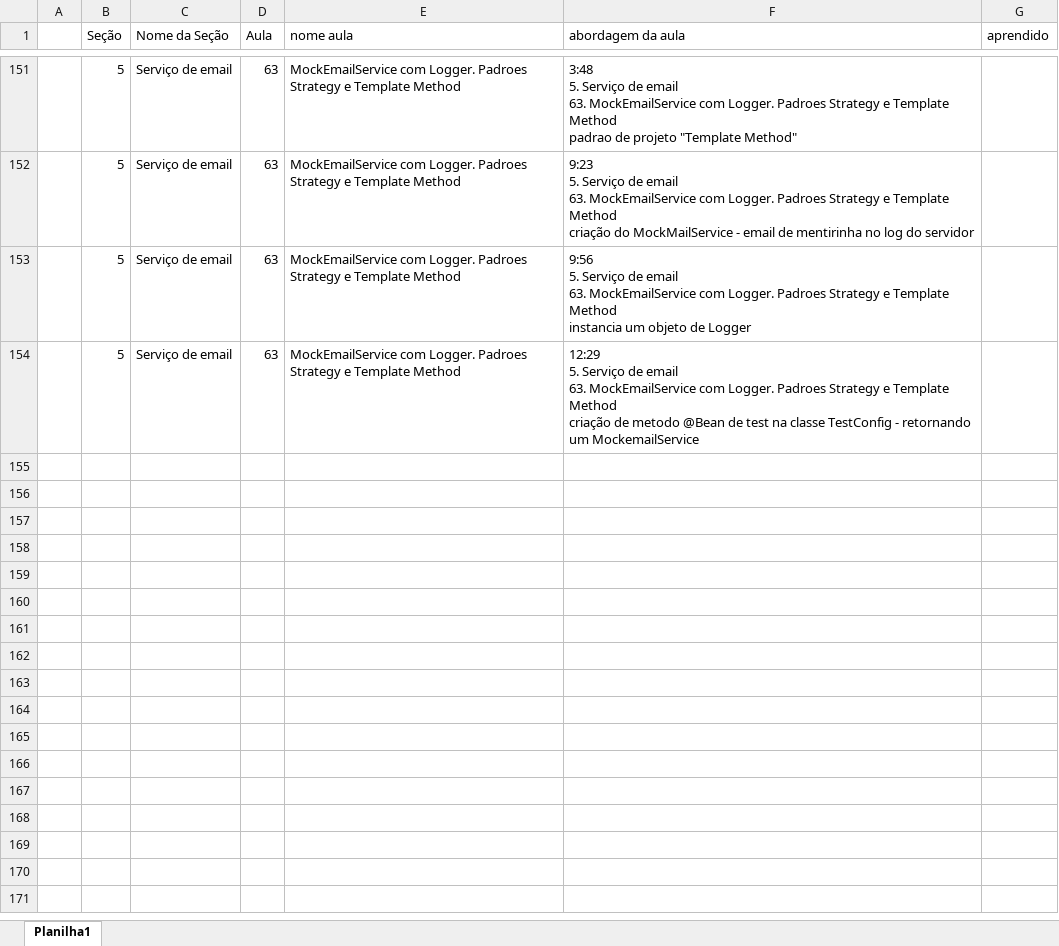
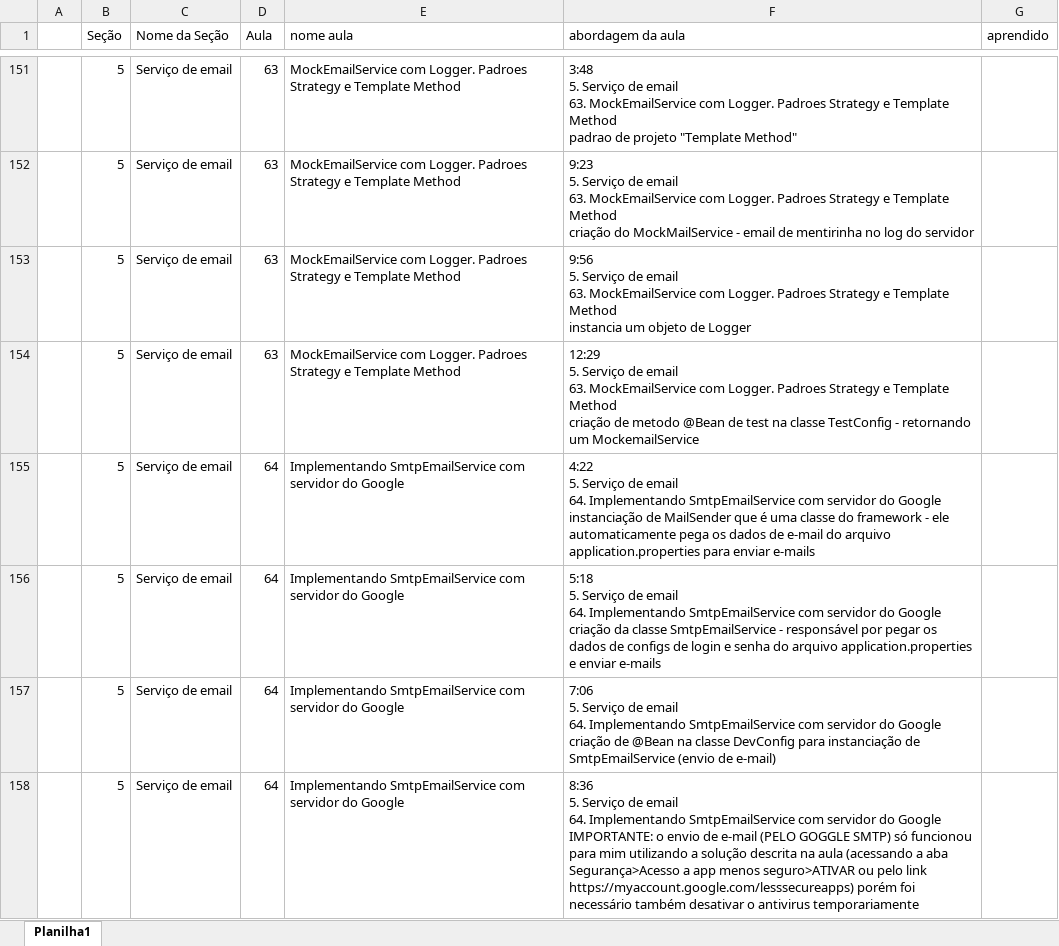
Before and after one commit to emerson-roots/spring-boot-ionic-backend, an Excel workbook: anotacoes.xlsx, sheet Planilha1, drawn as a sheet; only a part is shown, gaps mark what is left out; values as stored, in another font and other column widths than the file's, no borders; table styles not drawn; ↵ is a line break in a cell; the diff names each change by its address in the sheet, - before the commit and + after, or states it on an @@ line.

Commit message:
Implementando SmtpEmailService com servidor do Google

```diff
--- a/anotacoes.xlsx (sheet Planilha1)
+++ b/anotacoes.xlsx (sheet Planilha1)
+row 155:  | 5 | Serviço de email | 64 | Implementando SmtpEmailService com servidor do Google | 4:22 ↵ 5. Serviço de email ↵ 64. Implementando SmtpEmailService com servidor do Google ↵ instanciação de MailSender que é uma classe do framework - ele automaticamente pega os dados de e-mail do arquivo application.properties para enviar e-mails
+row 156:  | 5 | Serviço de email | 64 | Implementando SmtpEmailService com servidor do Google | 5:18 ↵ 5. Serviço de email ↵ 64. Implementando SmtpEmailService com servidor do Google ↵ criação da classe SmtpEmailService - responsável por pegar os dados de configs de login e senha do arquivo application.properties e enviar e-mails
+row 157:  | 5 | Serviço de email | 64 | Implementando SmtpEmailService com servidor do Google | 7:06 ↵ 5. Serviço de email ↵ 64. Implementando SmtpEmailService com servidor do Google ↵ criação de @Bean na classe DevConfig para instanciação de SmtpEmailService (envio de e-mail)
+row 158:  | 5 | Serviço de email | 64 | Implementando SmtpEmailService com servidor do Google | 8:36 ↵ 5. Serviço de email ↵ 64. Implementando SmtpEmailService com servidor do Google ↵ IMPORTANTE: o envio de e-mail (PELO GOGGLE SMTP) só funcionou para mim utilizando a solução descrita na aula (acessando a aba Segurança>Acesso a app menos seguro>ATIVAR ou pelo link https://myaccount.google.com/lesssecureapps) porém foi necessário também desativar o antivirus temporariamente
```
Also changed, not shown: 9 other files.
